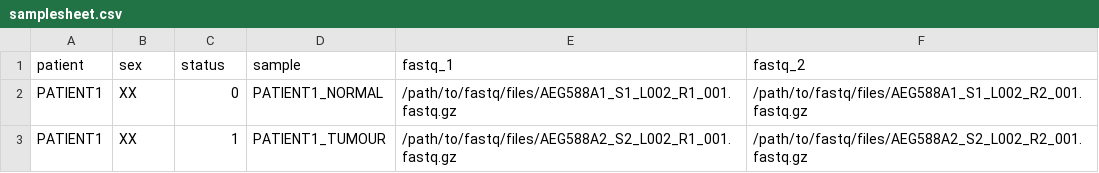
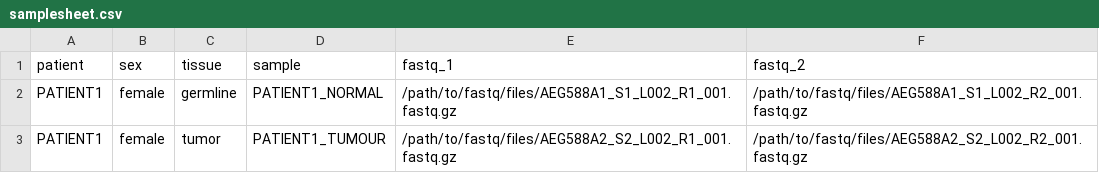
Before and after one commit to seqeralabs/nf-dragen, a CSV file: assets/samplesheet.csv, drawn as a sheet.

```diff
--- a/assets/samplesheet.csv
+++ b/assets/samplesheet.csv
@@ -1,3 +1,3 @@
-patient,sex,status,sample,fastq_1,fastq_2
-PATIENT1,XX,0,PATIENT1_NORMAL,/path/to/fastq/files/AEG588A1_S1_L002_R1_001.fastq.gz,/path/to/fastq/files/AEG588A1_S1_L002_R2_001.fastq.gz
-PATIENT1,XX,1,PATIENT1_TUMOUR,/path/to/fastq/files/AEG588A2_S2_L002_R1_001.fastq.gz,/path/to/fastq/files/AEG588A2_S2_L002_R2_001.fastq.gz
+patient,sex,tissue,sample,fastq_1,fastq_2
+PATIENT1,female,germline,PATIENT1_NORMAL,/path/to/fastq/files/AEG588A1_S1_L002_R1_001.fastq.gz,/path/to/fastq/files/AEG588A1_S1_L002_R2_001.fastq.gz
+PATIENT1,female,tumor,PATIENT1_TUMOUR,/path/to/fastq/files/AEG588A2_S2_L002_R1_001.fastq.gz,/path/to/fastq/files/AEG588A2_S2_L002_R2_001.fastq.gz
```
Also changed, not shown: 17 other files.
